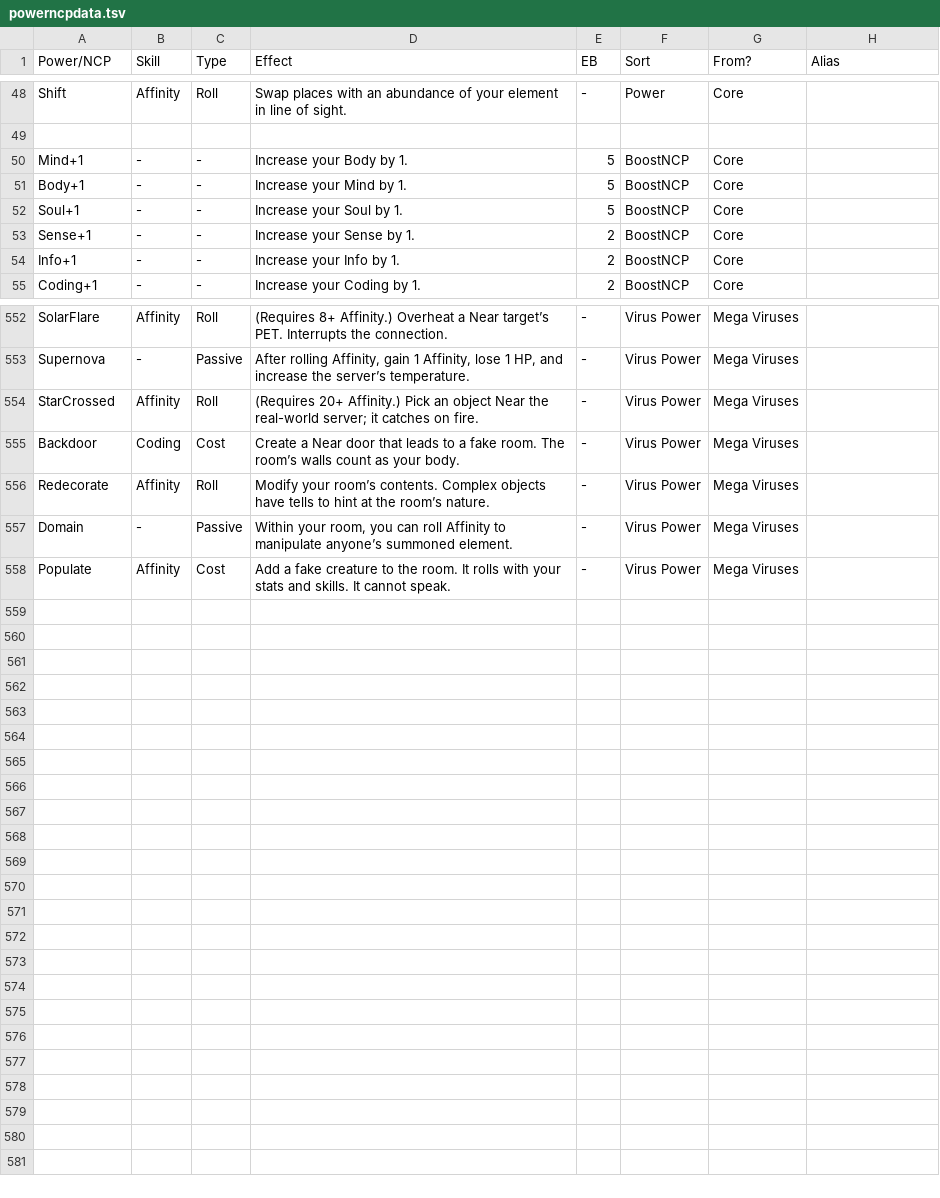
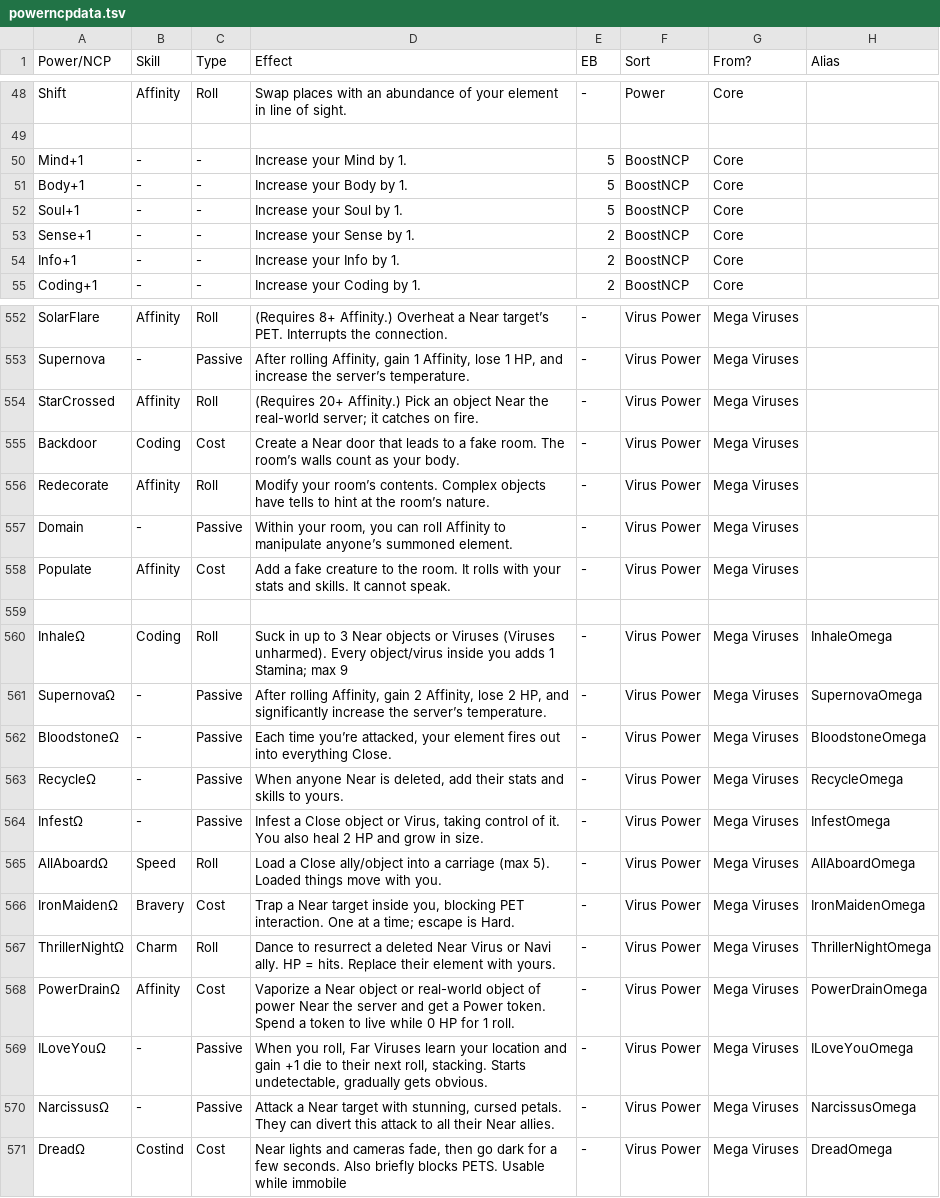
Before and after one commit to gskbladez/PROGBOT_CODE_DUMP, a TSV file: powerncpdata.tsv, drawn as a sheet; only a part is shown, gaps mark what is left out.

```diff
--- a/powerncpdata.tsv
+++ b/powerncpdata.tsv
@@ -49,4 +49,4 @@ Shift	Affinity	Roll	Swap places with an abundance of your element in line of sig
 							
-Mind+1	-	-	Increase your Body by 1.	5	BoostNCP	Core	
-Body+1	-	-	Increase your Mind by 1.	5	BoostNCP	Core	
+Mind+1	-	-	Increase your Mind by 1.	5	BoostNCP	Core	
+Body+1	-	-	Increase your Body by 1.	5	BoostNCP	Core	
 Soul+1	-	-	Increase your Soul by 1.	5	BoostNCP	Core	
@@ -558 +558,14 @@ Domain	-	Passive	Within your room, you can roll Affinity to manipulate anyone’
 Populate	Affinity	Cost	Add a fake creature to the room. It rolls with your stats and skills. It cannot speak.	-	Virus Power	Mega Viruses	
+							
+InhaleΩ	Coding	Roll	Suck in up to 3 Near objects or Viruses (Viruses unharmed). Every object/virus inside you adds 1 Stamina; max 9	-	Virus Power	Mega Viruses	InhaleOmega
+SupernovaΩ	-	Passive	After rolling Affinity, gain 2 Affinity, lose 2 HP, and significantly increase the server’s temperature.	-	Virus Power	Mega Viruses	SupernovaOmega
+BloodstoneΩ	-	Passive	Each time you’re attacked, your element fires out into everything Close.	-	Virus Power	Mega Viruses	BloodstoneOmega
+RecycleΩ	-	Passive	When anyone Near is deleted, add their stats and skills to yours.	-	Virus Power	Mega Viruses	RecycleOmega
+InfestΩ	-	Passive	Infest a Close object or Virus, taking control of it. You also heal 2 HP and grow in size.	-	Virus Power	Mega Viruses	InfestOmega
+AllAboardΩ	Speed	Roll	Load a Close ally/object into a carriage (max 5). Loaded things move with you.	-	Virus Power	Mega Viruses	AllAboardOmega
+IronMaidenΩ	Bravery	Cost	Trap a Near target inside you, blocking PET interaction. One at a time; escape is Hard.	-	Virus Power	Mega Viruses	IronMaidenOmega
+ThrillerNightΩ	Charm	Roll	Dance to resurrect a deleted Near Virus or Navi ally. HP = hits. Replace their element with yours.	-	Virus Power	Mega Viruses	ThrillerNightOmega
+PowerDrainΩ	Affinity	Cost	Vaporize a Near object or real-world object of power Near the server and get a Power token. Spend a token to live while 0 HP for 1 roll.	-	Virus Power	Mega Viruses	PowerDrainOmega
+ILoveYouΩ	-	Passive	When you roll, Far Viruses learn your location and gain +1 die to their next roll, stacking. Starts undetectable, gradually gets obvious.	-	Virus Power	Mega Viruses	ILoveYouOmega
+NarcissusΩ	-	Passive	Attack a Near target with stunning, cursed petals. They can divert this attack to all their Near allies. 	-	Virus Power	Mega Viruses	NarcissusOmega
+DreadΩ	Costind	Cost	Near lights and cameras fade, then go dark for a few seconds. Also briefly blocks PETS. Usable while immobile	-	Virus Power	Mega Viruses	DreadOmega
```
Also changed, not shown: 2 other files.
